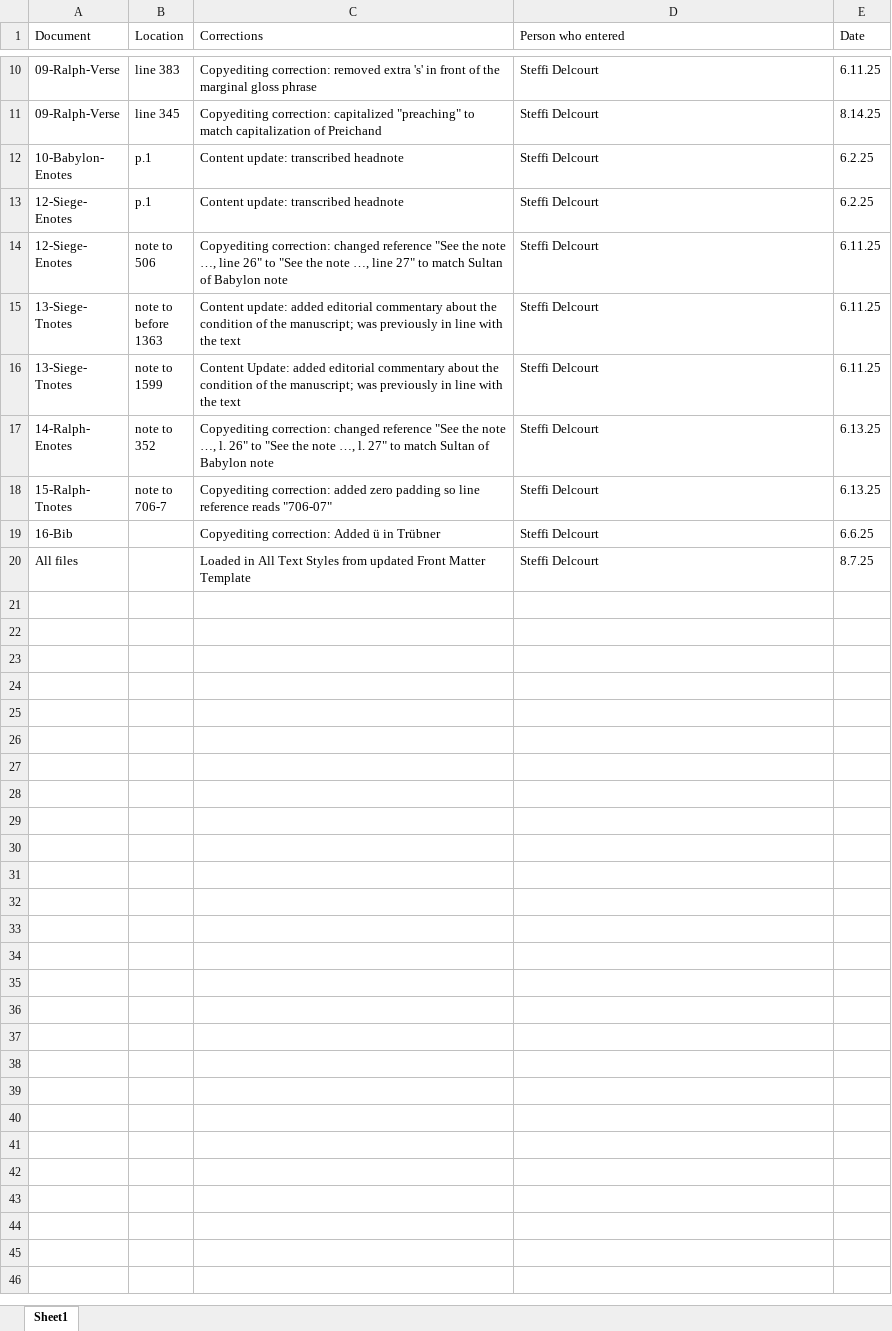
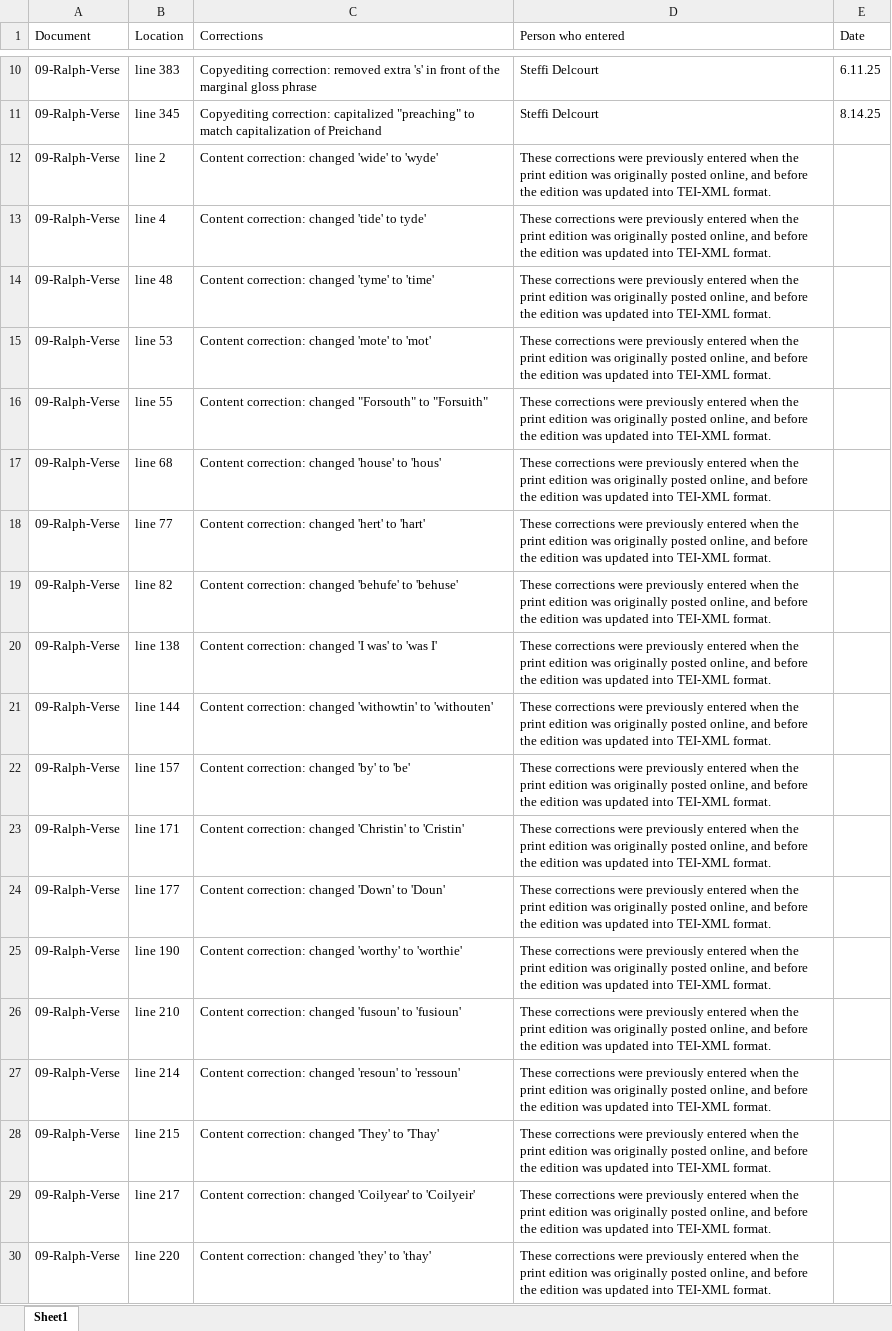
Before and after one commit to mets-editions/lupack-charlemagne, an Excel workbook: lupack-charlemange-export-corrections-log.xlsx, sheet Sheet1, drawn as a sheet; only a part is shown, gaps mark what is left out; the shorter side is filled out with more unchanged rows; values as stored, in another font and other column widths than the file's, no borders; table styles not drawn; the diff covers the shown part only; the diff names each change by its address in the sheet, - before the commit and + after, or states it on an @@ line.

Commit message:
Add files via upload
Updated Corrections Log to include list of corrections that had been entered to the digital edition, recorded in 1993. - SD

```diff
--- a/lupack-charlemange-export-corrections-log.xlsx (sheet Sheet1)
+++ b/lupack-charlemange-export-corrections-log.xlsx (sheet Sheet1)
+row 12: 09-Ralph-Verse | line 2 | Content correction: changed 'wide' to 'wyde' | These corrections were previously entered when the print edition was originally posted online, and before the edition was updated into TEI-XML format.
+row 13: 09-Ralph-Verse | line 4 | Content correction: changed 'tide' to tyde' | These corrections were previously entered when the print edition was originally posted online, and before the edition was updated into TEI-XML format.
+row 14: 09-Ralph-Verse | line 48 | Content correction: changed 'tyme' to 'time' | These corrections were previously entered when the print edition was originally posted online, and before the edition was updated into TEI-XML format.
+row 15: 09-Ralph-Verse | line 53 | Content correction: changed 'mote' to 'mot' | These corrections were previously entered when the print edition was originally posted online, and before the edition was updated into TEI-XML format.
+row 16: 09-Ralph-Verse | line 55 | Content correction: changed "Forsouth" to "Forsuith" | These corrections were previously entered when the print edition was originally posted online, and before the edition was updated into TEI-XML format.
+row 17: 09-Ralph-Verse | line 68 | Content correction: changed 'house' to 'hous' | These corrections were previously entered when the print edition was originally posted online, and before the edition was updated into TEI-XML format.
+row 18: 09-Ralph-Verse | line 77 | Content correction: changed 'hert' to 'hart' | These corrections were previously entered when the print edition was originally posted online, and before the edition was updated into TEI-XML format.
+row 19: 09-Ralph-Verse | line 82 | Content correction: changed 'behufe' to 'behuse' | These corrections were previously entered when the print edition was originally posted online, and before the edition was updated into TEI-XML format.
+row 20: 09-Ralph-Verse | line 138 | Content correction: changed 'I was' to 'was I' | These corrections were previously entered when the print edition was originally posted online, and before the edition was updated into TEI-XML format.
+row 21: 09-Ralph-Verse | line 144 | Content correction: changed 'withowtin' to 'withouten' | These corrections were previously entered when the print edition was originally posted online, and before the edition was updated into TEI-XML format.
+row 22: 09-Ralph-Verse | line 157 | Content correction: changed 'by' to 'be' | These corrections were previously entered when the print edition was originally posted online, and before the edition was updated into TEI-XML format.
+row 23: 09-Ralph-Verse | line 171 | Content correction: changed 'Christin' to 'Cristin' | These corrections were previously entered when the print edition was originally posted online, and before the edition was updated into TEI-XML format.
+row 24: 09-Ralph-Verse | line 177 | Content correction: changed 'Down' to 'Doun' | These corrections were previously entered when the print edition was originally posted online, and before the edition was updated into TEI-XML format.
+row 25: 09-Ralph-Verse | line 190 | Content correction: changed 'worthy' to 'worthie' | These corrections were previously entered when the print edition was originally posted online, and before the edition was updated into TEI-XML format.
+row 26: 09-Ralph-Verse | line 210 | Content correction: changed 'fusoun' to 'fusioun' | These corrections were previously entered when the print edition was originally posted online, and before the edition was updated into TEI-XML format.
+row 27: 09-Ralph-Verse | line 214 | Content correction: changed 'resoun' to 'ressoun' | These corrections were previously entered when the print edition was originally posted online, and before the edition was updated into TEI-XML format.
+row 28: 09-Ralph-Verse | line 215 | Content correction: changed 'They' to 'Thay' | These corrections were previously entered when the print edition was originally posted online, and before the edition was updated into TEI-XML format.
+row 29: 09-Ralph-Verse | line 217 | Content correction: changed 'Coilyear' to 'Coilyeir' | These corrections were previously entered when the print edition was originally posted online, and before the edition was updated into TEI-XML format.
+row 30: 09-Ralph-Verse | line 220 | Content correction: changed 'they' to 'thay' | These corrections were previously entered when the print edition was originally posted online, and before the edition was updated into TEI-XML format.
```
Also changed, not shown: 29 added rows elsewhere in this sheet.
